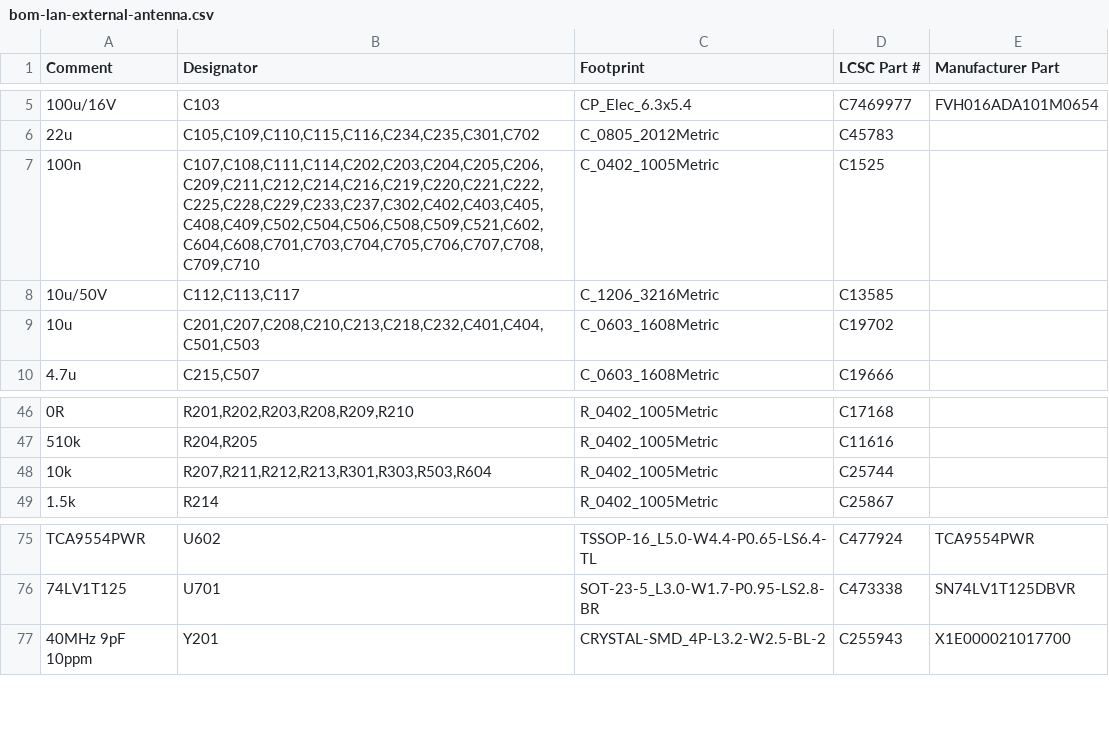
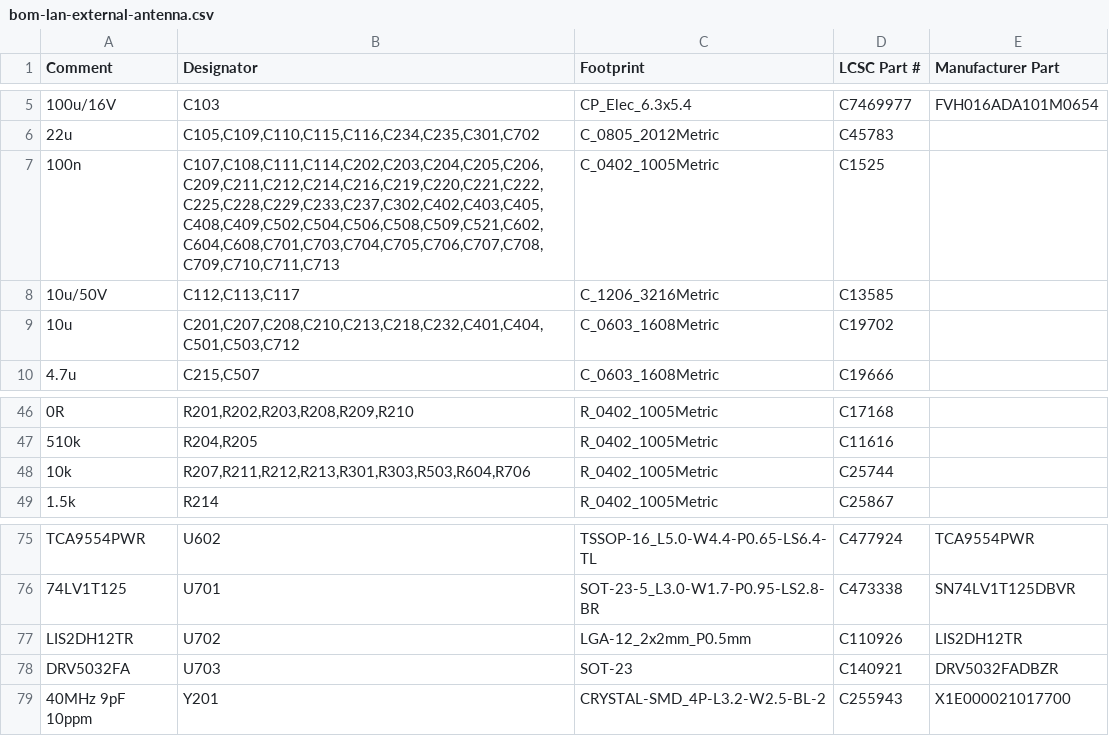
Before and after one commit to Attraccess/Attraccess, a CSV file: apps/attractap/hardware/touch-p4/fab/jlcpcb/bom-lan-external-antenna.csv, drawn as a sheet; only a part is shown, gaps mark what is left out; the diff names each change by its address in the sheet, - before the commit and + after, or states it on an @@ line.

```diff
--- a/apps/attractap/hardware/touch-p4/fab/jlcpcb/bom-lan-external-antenna.csv
+++ b/apps/attractap/hardware/touch-p4/fab/jlcpcb/bom-lan-external-antenna.csv
-B7 (Designator): C107,C108,C111,C114,C202,C203,C204,C205,C206,C209,C211,C212,C214,C216,C219,C220,C221,C222,C225,C228,C229,C233,C237,C302,C402,C403,C405,C408,C409,C502,C504,C506,C508,C509,C521,C602,C604,C608,C701,C703,C704,C705,C706,C707,C708,C709,C710
+B7 (Designator): C107,C108,C111,C114,C202,C203,C204,C205,C206,C209,C211,C212,C214,C216,C219,C220,C221,C222,C225,C228,C229,C233,C237,C302,C402,C403,C405,C408,C409,C502,C504,C506,C508,C509,C521,C602,C604,C608,C701,C703,C704,C705,C706,C707,C708,C709,C710,C711,C713
-B9 (Designator): C201,C207,C208,C210,C213,C218,C232,C401,C404,C501,C503
+B9 (Designator): C201,C207,C208,C210,C213,C218,C232,C401,C404,C501,C503,C712
-B48 (Designator): R207,R211,R212,R213,R301,R303,R503,R604
+B48 (Designator): R207,R211,R212,R213,R301,R303,R503,R604,R706
+row 77: LIS2DH12TR | U702 | LGA-12_2x2mm_P0.5mm | C110926 | LIS2DH12TR
+row 78: DRV5032FA | U703 | SOT-23 | C140921 | DRV5032FADBZR
```
Also changed, not shown: apps/attractap/hardware/touch-p4/fab/jlcpcb/bom-lan.csv, apps/attractap/hardware/touch-p4/fab/jlcpcb/bom-wifi-external-antenna.csv, 30 other files.
